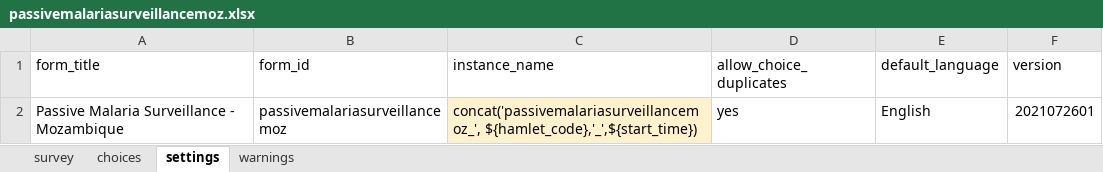
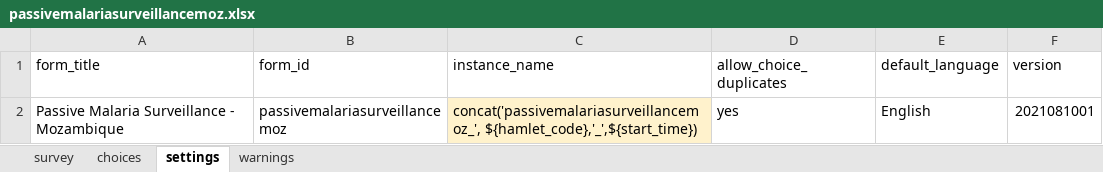
Before and after one commit to EldoElobolobo/bohemia, an Excel workbook: forms/passivemalariasurveillance/passivemalariasurveillancemoz.xlsx, sheet settings, drawn as a sheet; values as stored, in another font and other column widths than the file's, no borders; charts and pictures not drawn; the diff names each change by its address in the sheet, - before the commit and + after, or states it on an @@ line.

```diff
--- a/forms/passivemalariasurveillance/passivemalariasurveillancemoz.xlsx (sheet settings)
+++ b/forms/passivemalariasurveillance/passivemalariasurveillancemoz.xlsx (sheet settings)
-F2 (version): 2021072601
+F2 (version): 2021081001
```
Also changed, not shown: sheet choices, forms/fullcensus/fullcensus.xlsx, 3 other files.
